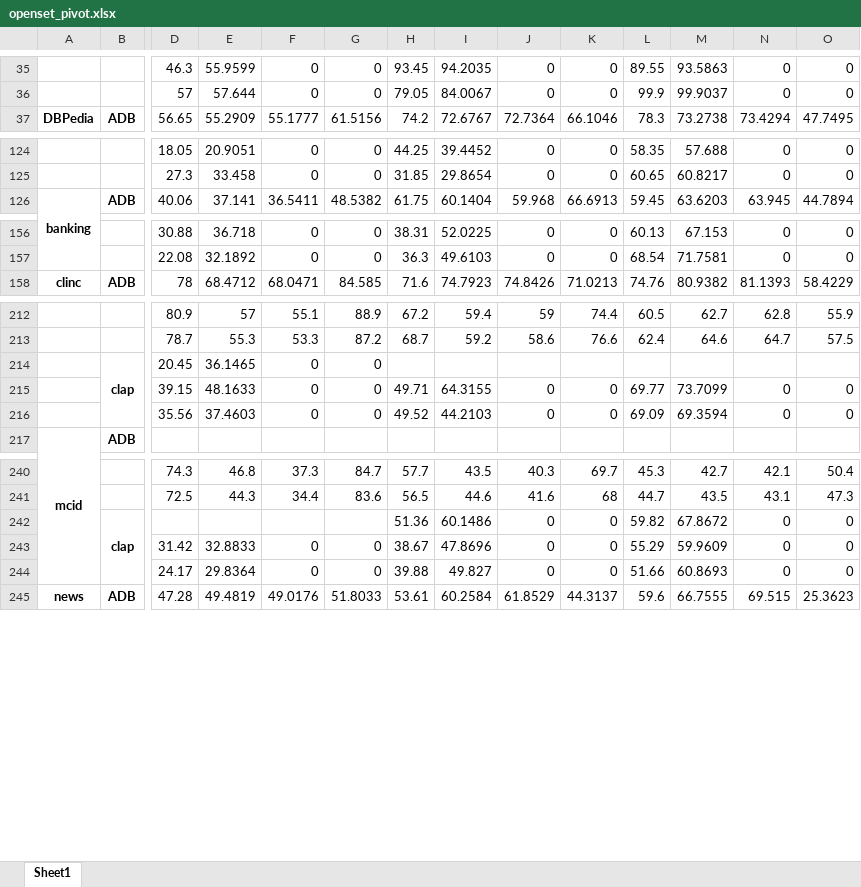
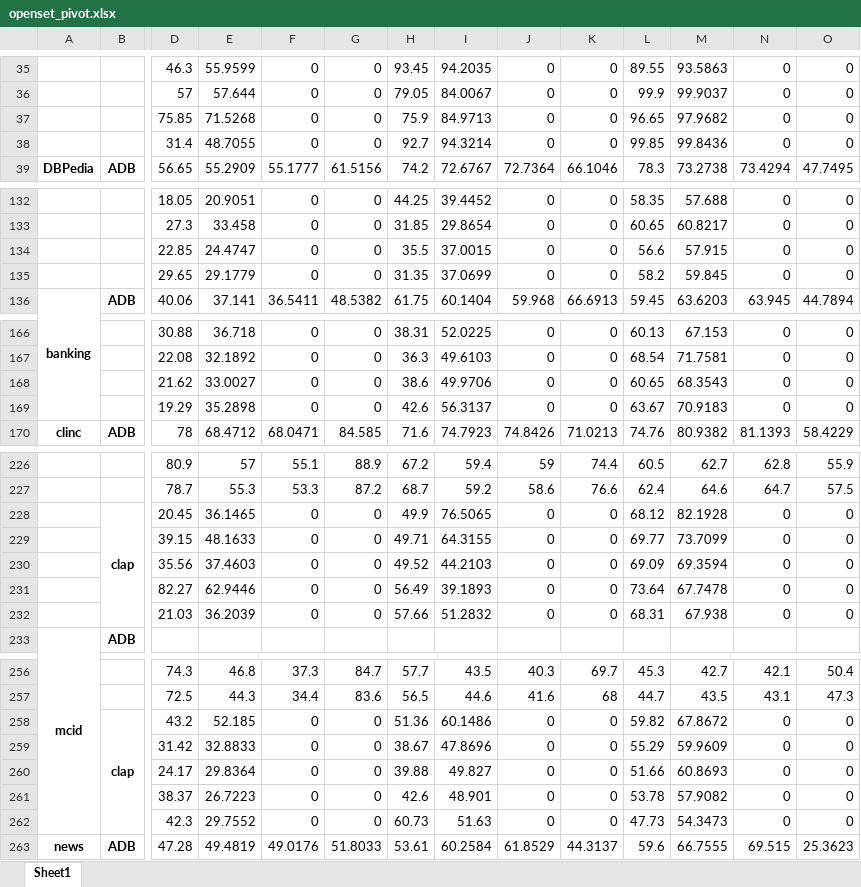
Before and after one commit to CNIC-DSL/BOLT, an Excel workbook: results/openset_pivot.xlsx, sheet Sheet1, drawn as a sheet; only a part is shown, gaps mark what is left out; values as stored, in another font and other column widths than the file's, no borders; addresses are those after the commit; rows hold the shown columns only; the diff covers the shown part only; the diff names each change by its address in the sheet, - before the commit and + after, or states it on an @@ line.

Commit message:
modify the openset code for output_dir

```diff
--- a/results/openset_pivot.xlsx (sheet Sheet1)
+++ b/results/openset_pivot.xlsx (sheet Sheet1)
+row 37:  |  | 75.85 | 71.5268 | 0 | 0 | 75.9 | 84.9713 | 0 | 0 | 96.65 | 97.9682 | 0 | 0
+row 38:  |  | 31.4 | 48.7055 | 0 | 0 | 92.7 | 94.3214 | 0 | 0 | 99.85 | 99.8436 | 0 | 0
+row 134:  |  | 22.85 | 24.4747 | 0 | 0 | 35.5 | 37.0015 | 0 | 0 | 56.6 | 57.915 | 0 | 0
+row 135:  |  | 29.65 | 29.1779 | 0 | 0 | 31.35 | 37.0699 | 0 | 0 | 58.2 | 59.845 | 0 | 0
+row 168:  |  | 21.62 | 33.0027 | 0 | 0 | 38.6 | 49.9706 | 0 | 0 | 60.65 | 68.3543 | 0 | 0
+row 169:  |  | 19.29 | 35.2898 | 0 | 0 | 42.6 | 56.3137 | 0 | 0 | 63.67 | 70.9183 | 0 | 0
-H228: (empty)
+H228: 49.9
-I228: (empty)
+I228: 76.5065
-J228: (empty)
+J228: 0
-K228: (empty)
+K228: 0
-L228: (empty)
+L228: 68.12
-M228: (empty)
+M228: 82.1928
-N228: (empty)
+N228: 0
-O228: (empty)
+O228: 0
+row 231:  |  | 82.27 | 62.9446 | 0 | 0 | 56.49 | 39.1893 | 0 | 0 | 73.64 | 67.7478 | 0 | 0
+row 232:  |  | 21.03 | 36.2039 | 0 | 0 | 57.66 | 51.2832 | 0 | 0 | 68.31 | 67.938 | 0 | 0
-D258: (empty)
+D258: 43.2
-E258: (empty)
+E258: 52.185
-F258: (empty)
+F258: 0
-G258: (empty)
+G258: 0
+row 261:  |  | 38.37 | 26.7223 | 0 | 0 | 42.6 | 48.901 | 0 | 0 | 53.78 | 57.9082 | 0 | 0
+row 262:  |  | 42.3 | 29.7552 | 0 | 0 | 60.73 | 51.63 | 0 | 0 | 47.73 | 54.3473 | 0 | 0
```
Also changed, not shown: 14 added rows and 2 removed rows elsewhere in this sheet, results/openset_progress.xlsx, 13 other files.
